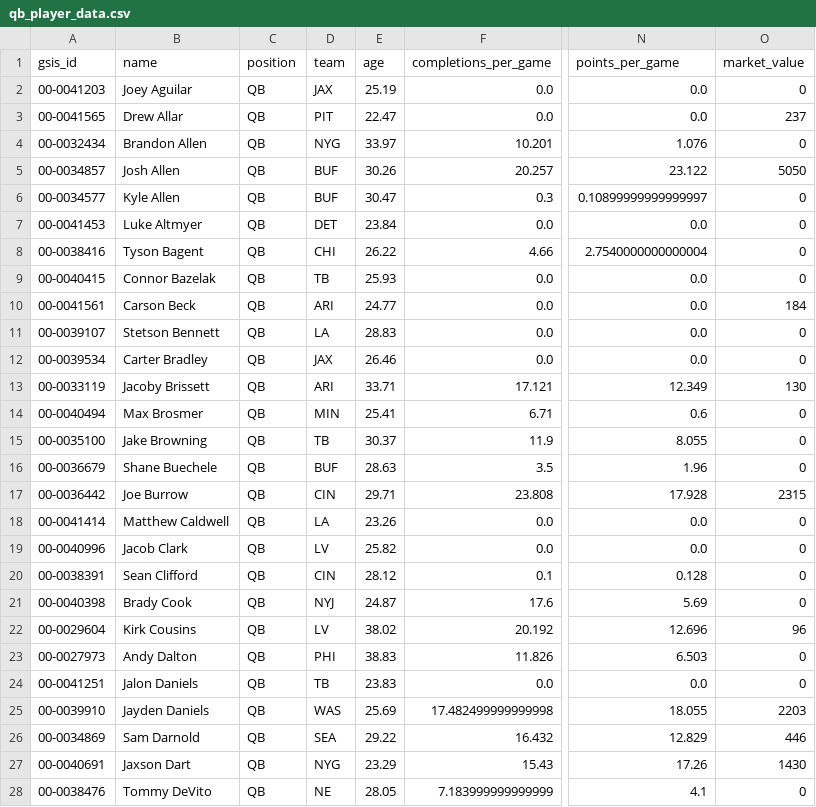
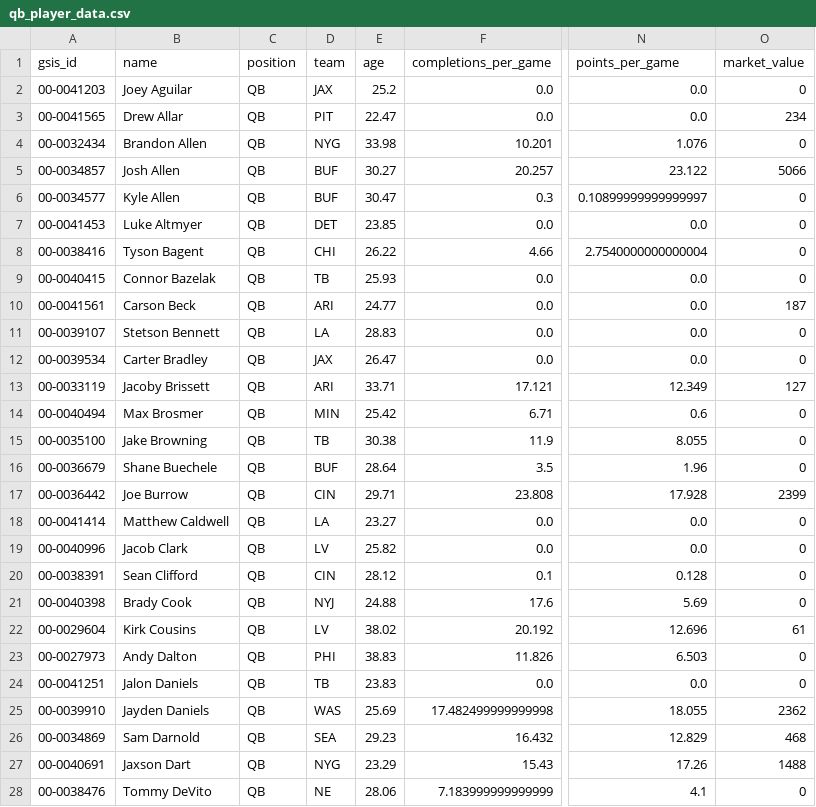
Before and after one commit to NarayanVenk/dynasty-trade-calculator, a CSV file: qb_player_data.csv, drawn as a sheet; only a part is shown, gaps mark what is left out; the diff covers the shown part only; the diff names each change by its address in the sheet, - before the commit and + after, or states it on an @@ line.

```diff
--- a/qb_player_data.csv
+++ b/qb_player_data.csv
-E2 (age): 25.19
+E2 (age): 25.2
-O3 (market_value): 237
+O3 (market_value): 234
-E4 (age): 33.97
+E4 (age): 33.98
-E5 (age): 30.26
+E5 (age): 30.27
-O5 (market_value): 5050
+O5 (market_value): 5066
-E7 (age): 23.84
+E7 (age): 23.85
-O10 (market_value): 184
+O10 (market_value): 187
-E12 (age): 26.46
+E12 (age): 26.47
-O13 (market_value): 130
+O13 (market_value): 127
-E14 (age): 25.41
+E14 (age): 25.42
-E15 (age): 30.37
+E15 (age): 30.38
-E16 (age): 28.63
+E16 (age): 28.64
-O17 (market_value): 2315
+O17 (market_value): 2399
-E18 (age): 23.26
+E18 (age): 23.27
-E21 (age): 24.87
+E21 (age): 24.88
-O22 (market_value): 96
+O22 (market_value): 61
-O25 (market_value): 2203
+O25 (market_value): 2362
-E26 (age): 29.22
+E26 (age): 29.23
-O26 (market_value): 446
+O26 (market_value): 468
-O27 (market_value): 1430
+O27 (market_value): 1488
-E28 (age): 28.05
+E28 (age): 28.06
```
Also changed, not shown: 95 edited cells elsewhere in this file, rb_player_data.csv, te_player_data.csv, 4 other files.
